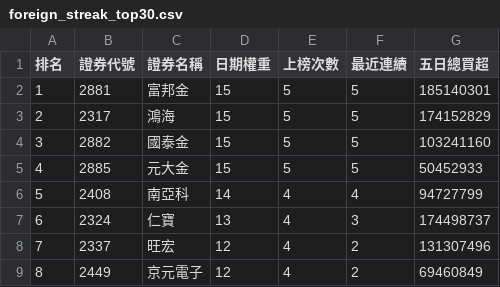
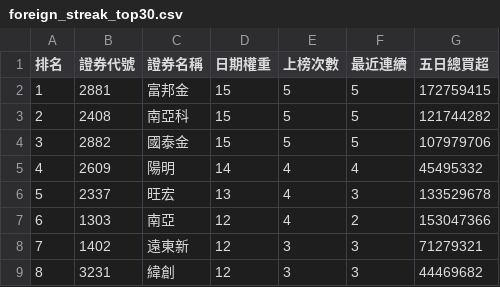
Before and after one commit to SongChiChuang/tw-stock-flow, a CSV file: reports/streak/foreign_streak_top30.csv, drawn as a sheet; only a part is shown; the diff covers the shown part only.

```diff
--- a/reports/streak/foreign_streak_top30.csv
+++ b/reports/streak/foreign_streak_top30.csv
@@ -1,9 +1,9 @@
 排名,證券代號,證券名稱,日期權重,上榜次數,最近連續,五日總買超
-1,2881,富邦金,15,5,5,185140301
-2,2317,鴻海,15,5,5,174152829
-3,2882,國泰金,15,5,5,103241160
-4,2885,元大金,15,5,5,50452933
-5,2408,南亞科,14,4,4,94727799
-6,2324,仁寶,13,4,3,174498737
-7,2337,旺宏,12,4,2,131307496
-8,2449,京元電子,12,4,2,69460849
+1,2881,富邦金,15,5,5,172759415
+2,2408,南亞科,15,5,5,121744282
+3,2882,國泰金,15,5,5,107979706
+4,2609,陽明,14,4,4,45495332
+5,2337,旺宏,13,4,3,133529678
+6,1303,南亞,12,4,2,153047366
+7,1402,遠東新,12,3,3,71279321
+8,3231,緯創,12,3,3,44469682
```
Also changed, not shown: 97 edited cells elsewhere in this file, 6 other files.
